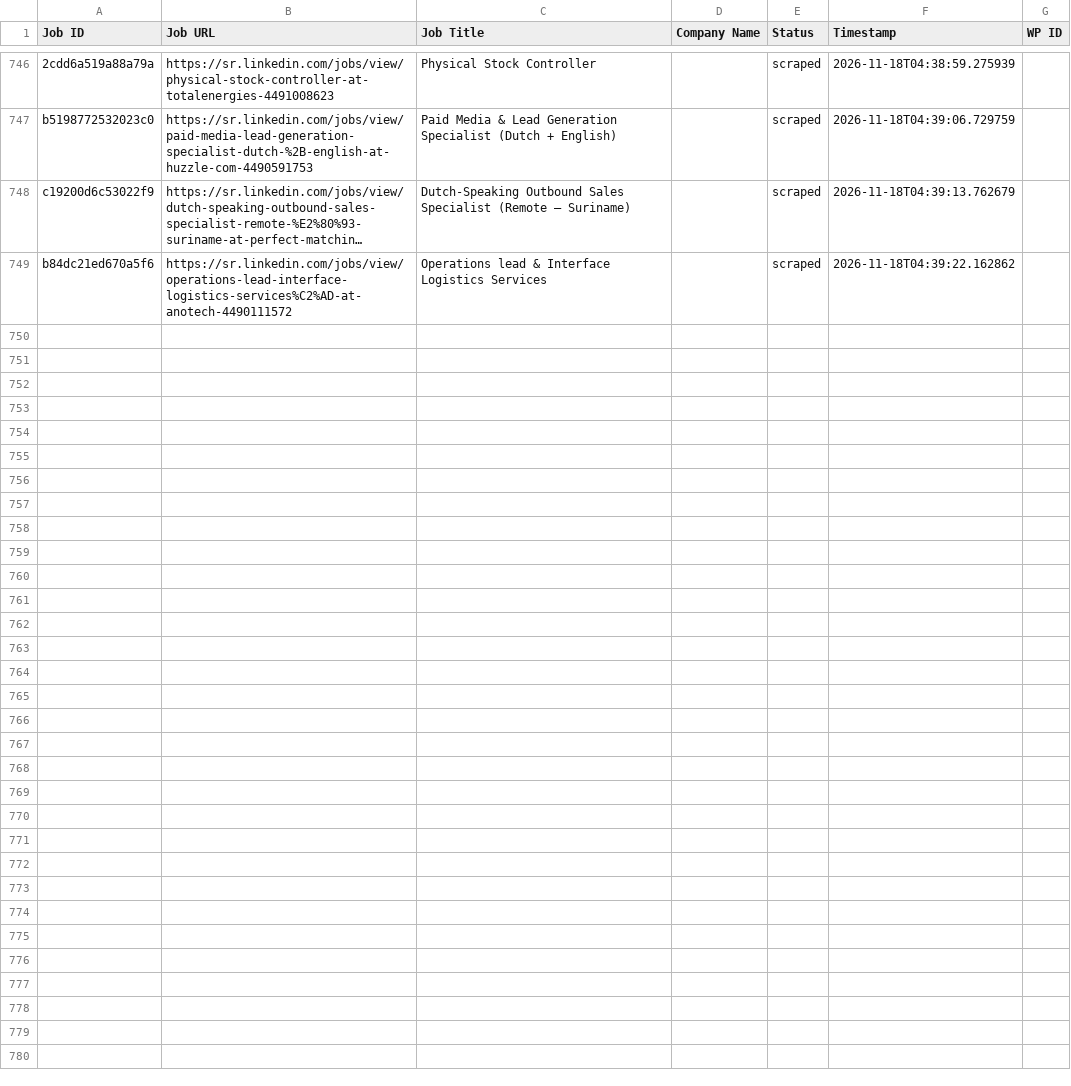
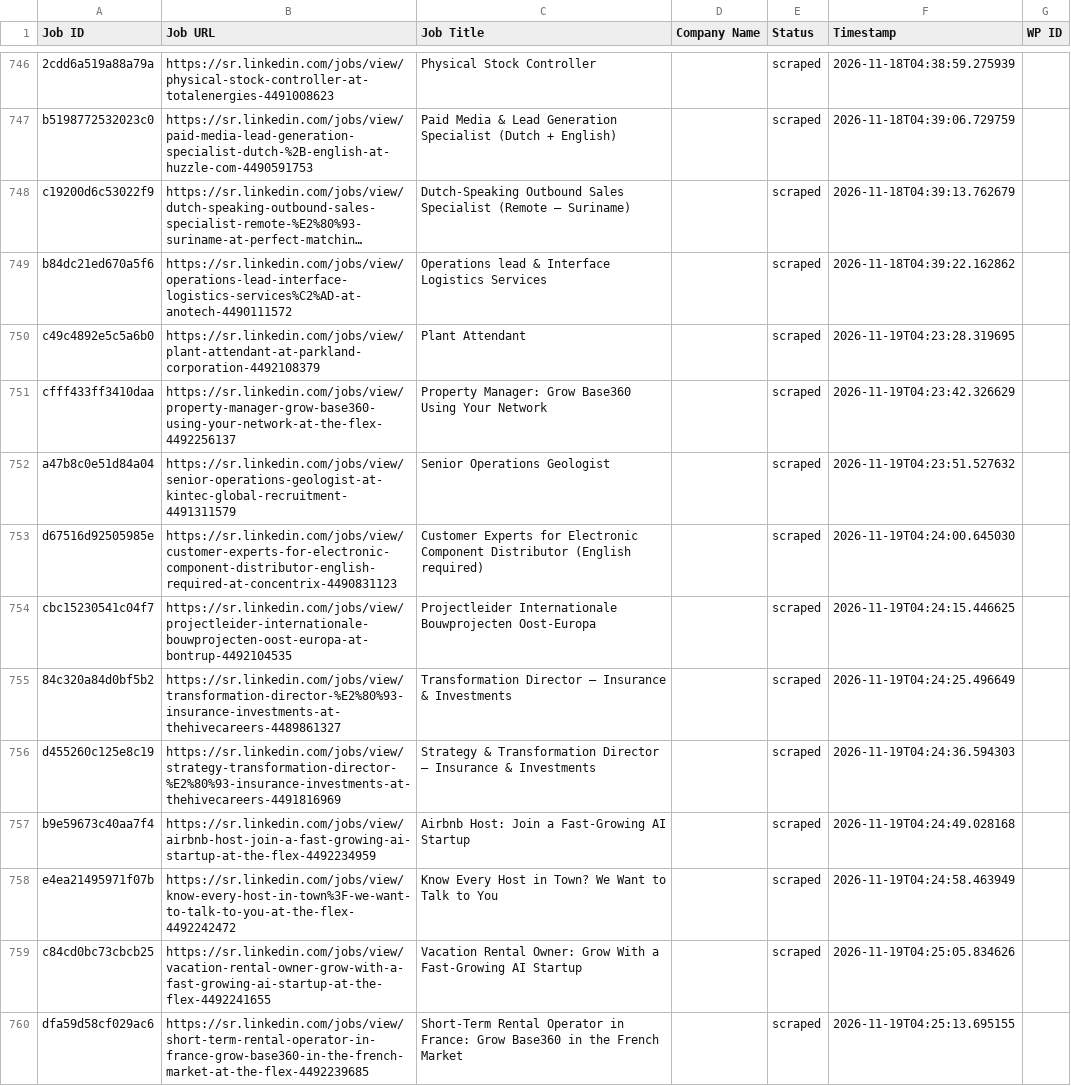
Before and after one commit to vindoky/sr, a CSV file: processed_jobs.csv, drawn as a sheet; only a part is shown, gaps mark what is left out; long unchanged cells end in …; the diff names each change by its address in the sheet, - before the commit and + after, or states it on an @@ line.

```diff
--- a/processed_jobs.csv
+++ b/processed_jobs.csv
+row 750: c49c4892e5c5a6b0 | https://sr.linkedin.com/jobs/view/plant-attendant-at-parkland-corporation-4492108379 | Plant Attendant |  | scraped | 2026-11-19T04:23:28.319695
+row 751: cfff433ff3410daa | https://sr.linkedin.com/jobs/view/property-manager-grow-base360-using-your-network-at-the-flex-4492256137 | Property Manager: Grow Base360 Using Your Network |  | scraped | 2026-11-19T04:23:42.326629
+row 752: a47b8c0e51d84a04 | https://sr.linkedin.com/jobs/view/senior-operations-geologist-at-kintec-global-recruitment-4491311579 | Senior Operations Geologist |  | scraped | 2026-11-19T04:23:51.527632
+row 753: d67516d92505985e | https://sr.linkedin.com/jobs/view/customer-experts-for-electronic-component-distributor-english-required-at-concentrix-4490831123 | Customer Experts for Electronic Component Distributor (English required) |  | scraped | 2026-11-19T04:24:00.645030
+row 754: cbc15230541c04f7 | https://sr.linkedin.com/jobs/view/projectleider-internationale-bouwprojecten-oost-europa-at-bontrup-4492104535 | Projectleider Internationale Bouwprojecten Oost-Europa |  | scraped | 2026-11-19T04:24:15.446625
+row 755: 84c320a84d0bf5b2 | https://sr.linkedin.com/jobs/view/transformation-director-%E2%80%93-insurance-investments-at-thehivecareers-4489861327 | Transformation Director – Insurance & Investments |  | scraped | 2026-11-19T04:24:25.496649
+row 756: d455260c125e8c19 | https://sr.linkedin.com/jobs/view/strategy-transformation-director-%E2%80%93-insurance-investments-at-thehivecareers-4491816969 | Strategy & Transformation Director – Insurance & Investments |  | scraped | 2026-11-19T04:24:36.594303
+row 757: b9e59673c40aa7f4 | https://sr.linkedin.com/jobs/view/airbnb-host-join-a-fast-growing-ai-startup-at-the-flex-4492234959 | Airbnb Host: Join a Fast-Growing AI Startup |  | scraped | 2026-11-19T04:24:49.028168
+row 758: e4ea21495971f07b | https://sr.linkedin.com/jobs/view/know-every-host-in-town%3F-we-want-to-talk-to-you-at-the-flex-4492242472 | Know Every Host in Town? We Want to Talk to You |  | scraped | 2026-11-19T04:24:58.463949
+row 759: c84cd0bc73cbcb25 | https://sr.linkedin.com/jobs/view/vacation-rental-owner-grow-with-a-fast-growing-ai-startup-at-the-flex-4492241655 | Vacation Rental Owner: Grow With a Fast-Growing AI Startup |  | scraped | 2026-11-19T04:25:05.834626
+row 760: dfa59d58cf029ac6 | https://sr.linkedin.com/jobs/view/short-term-rental-operator-in-france-grow-base360-in-the-french-market-at-the-flex-4492239685 | Short-Term Rental Operator in France: Grow Base360 in the French Market |  | scraped | 2026-11-19T04:25:13.695155
```
